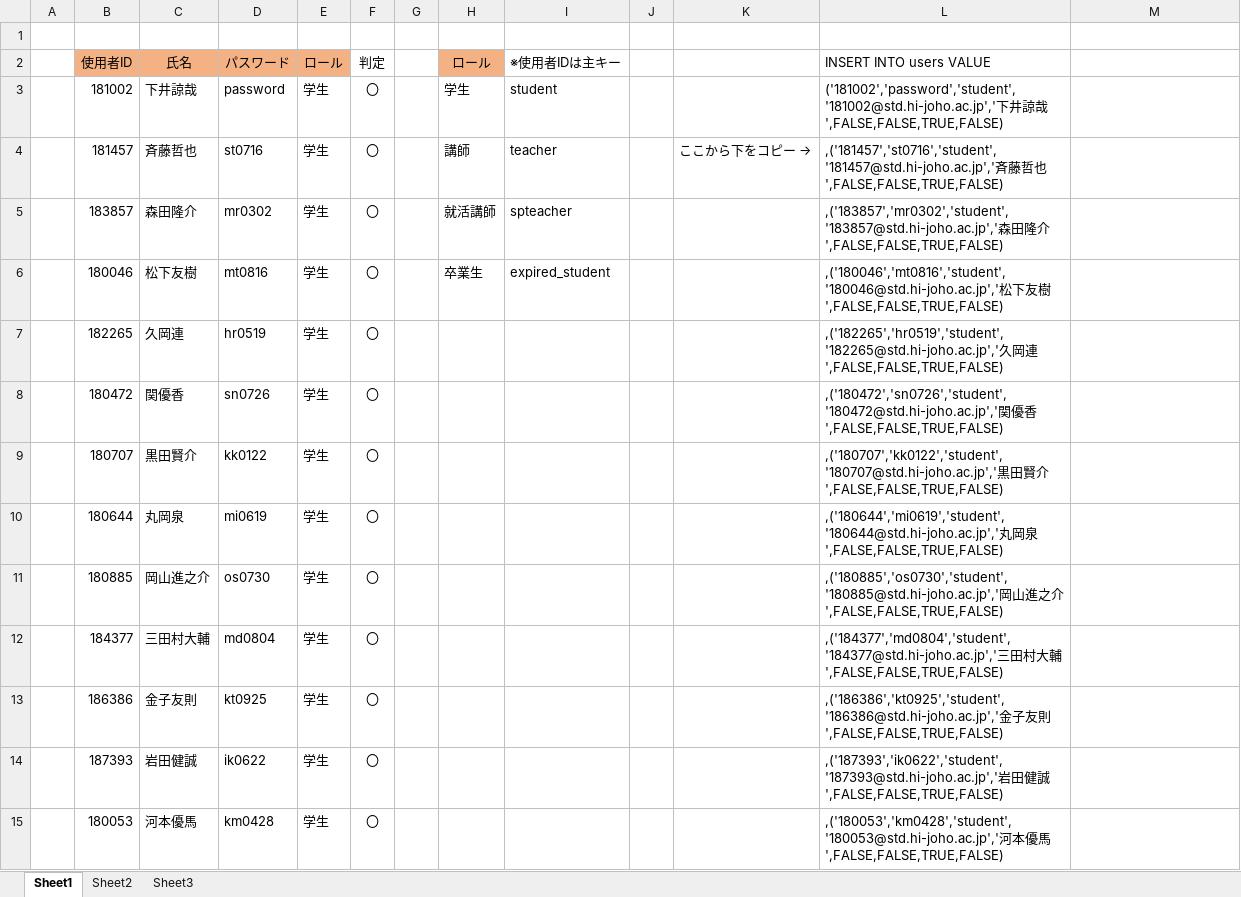
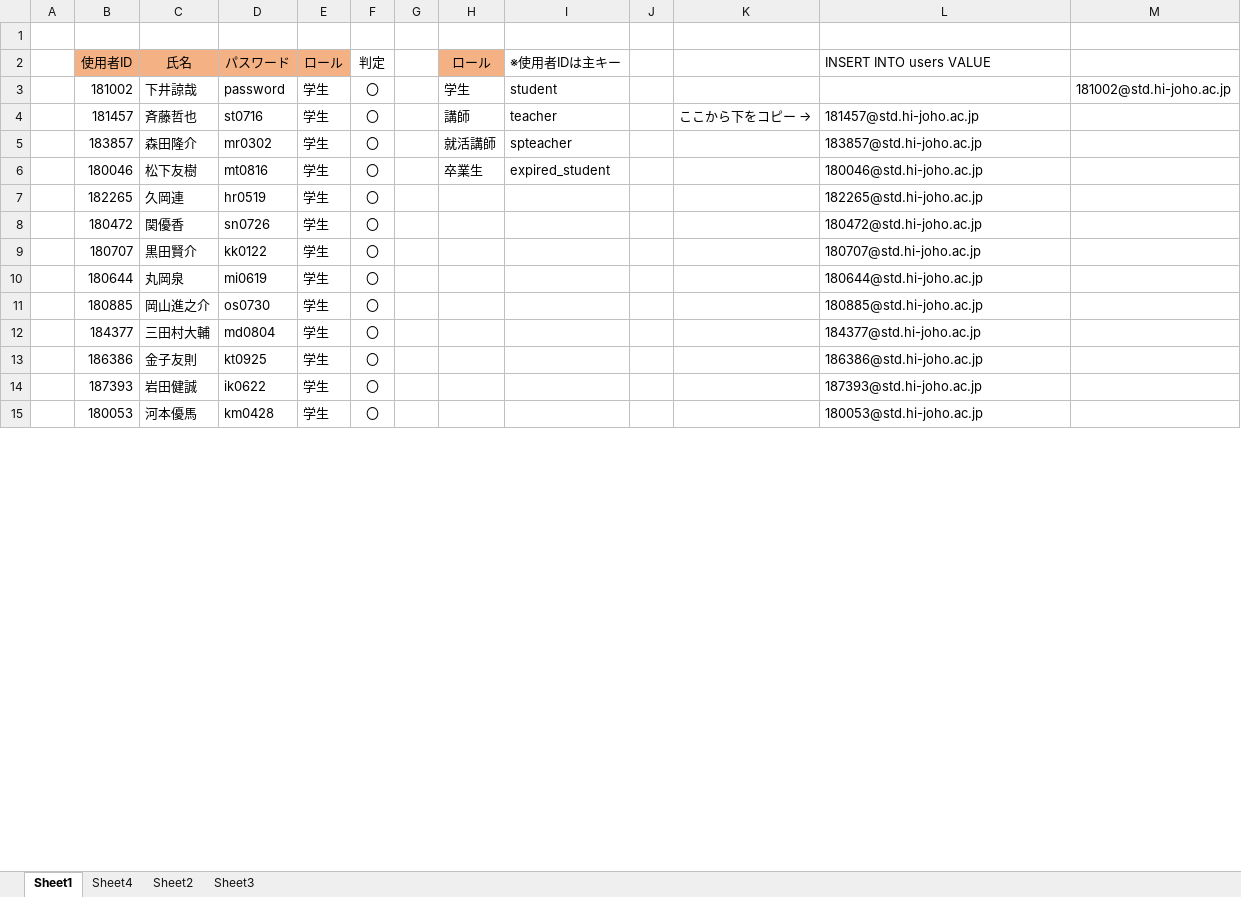
Before and after one commit to niimoti/Spling-database, an Excel workbook: 使用者表.xlsx, sheet Sheet1, drawn as a sheet; only a part is shown; values as stored, in another font and other column widths than the file's, no borders; the diff covers the shown part only; the diff names each change by its address in the sheet, - before the commit and + after, or states it on an @@ line.

```diff
--- a/使用者表.xlsx (sheet Sheet1)
+++ b/使用者表.xlsx (sheet Sheet1)
+sheet tab: Sheet4
-L3 (INSERT INTO users VALUE): ('181002','password','student','181002@std.hi-joho.ac.jp','下井諒哉',FALSE,FALSE,TRUE,FALSE)
+L3 (INSERT INTO users VALUE): (empty)
-M3: (empty)
+M3: 181002@std.hi-joho.ac.jp
-L4 (INSERT INTO users VALUE): ,('181457','st0716','student','181457@std.hi-joho.ac.jp','斉藤哲也',FALSE,FALSE,TRUE,FALSE)
+L4 (INSERT INTO users VALUE): 181457@std.hi-joho.ac.jp
-L5 (INSERT INTO users VALUE): ,('183857','mr0302','student','183857@std.hi-joho.ac.jp','森田隆介',FALSE,FALSE,TRUE,FALSE)
+L5 (INSERT INTO users VALUE): 183857@std.hi-joho.ac.jp
-L6 (INSERT INTO users VALUE): ,('180046','mt0816','student','180046@std.hi-joho.ac.jp','松下友樹',FALSE,FALSE,TRUE,FALSE)
+L6 (INSERT INTO users VALUE): 180046@std.hi-joho.ac.jp
-L7 (INSERT INTO users VALUE): ,('182265','hr0519','student','182265@std.hi-joho.ac.jp','久岡連',FALSE,FALSE,TRUE,FALSE)
+L7 (INSERT INTO users VALUE): 182265@std.hi-joho.ac.jp
-L8 (INSERT INTO users VALUE): ,('180472','sn0726','student','180472@std.hi-joho.ac.jp','関優香',FALSE,FALSE,TRUE,FALSE)
+L8 (INSERT INTO users VALUE): 180472@std.hi-joho.ac.jp
-L9 (INSERT INTO users VALUE): ,('180707','kk0122','student','180707@std.hi-joho.ac.jp','黒田賢介',FALSE,FALSE,TRUE,FALSE)
+L9 (INSERT INTO users VALUE): 180707@std.hi-joho.ac.jp
-L10 (INSERT INTO users VALUE): ,('180644','mi0619','student','180644@std.hi-joho.ac.jp','丸岡泉',FALSE,FALSE,TRUE,FALSE)
+L10 (INSERT INTO users VALUE): 180644@std.hi-joho.ac.jp
-L11 (INSERT INTO users VALUE): ,('180885','os0730','student','180885@std.hi-joho.ac.jp','岡山進之介',FALSE,FALSE,TRUE,FALSE)
+L11 (INSERT INTO users VALUE): 180885@std.hi-joho.ac.jp
-L12 (INSERT INTO users VALUE): ,('184377','md0804','student','184377@std.hi-joho.ac.jp','三田村大輔',FALSE,FALSE,TRUE,FALSE)
+L12 (INSERT INTO users VALUE): 184377@std.hi-joho.ac.jp
-L13 (INSERT INTO users VALUE): ,('186386','kt0925','student','186386@std.hi-joho.ac.jp','金子友則',FALSE,FALSE,TRUE,FALSE)
+L13 (INSERT INTO users VALUE): 186386@std.hi-joho.ac.jp
-L14 (INSERT INTO users VALUE): ,('187393','ik0622','student','187393@std.hi-joho.ac.jp','岩田健誠',FALSE,FALSE,TRUE,FALSE)
+L14 (INSERT INTO users VALUE): 187393@std.hi-joho.ac.jp
-L15 (INSERT INTO users VALUE): ,('180053','km0428','student','180053@std.hi-joho.ac.jp','河本優馬',FALSE,FALSE,TRUE,FALSE)
+L15 (INSERT INTO users VALUE): 180053@std.hi-joho.ac.jp
```
Also changed, not shown: 37 edited cells elsewhere in this sheet.
